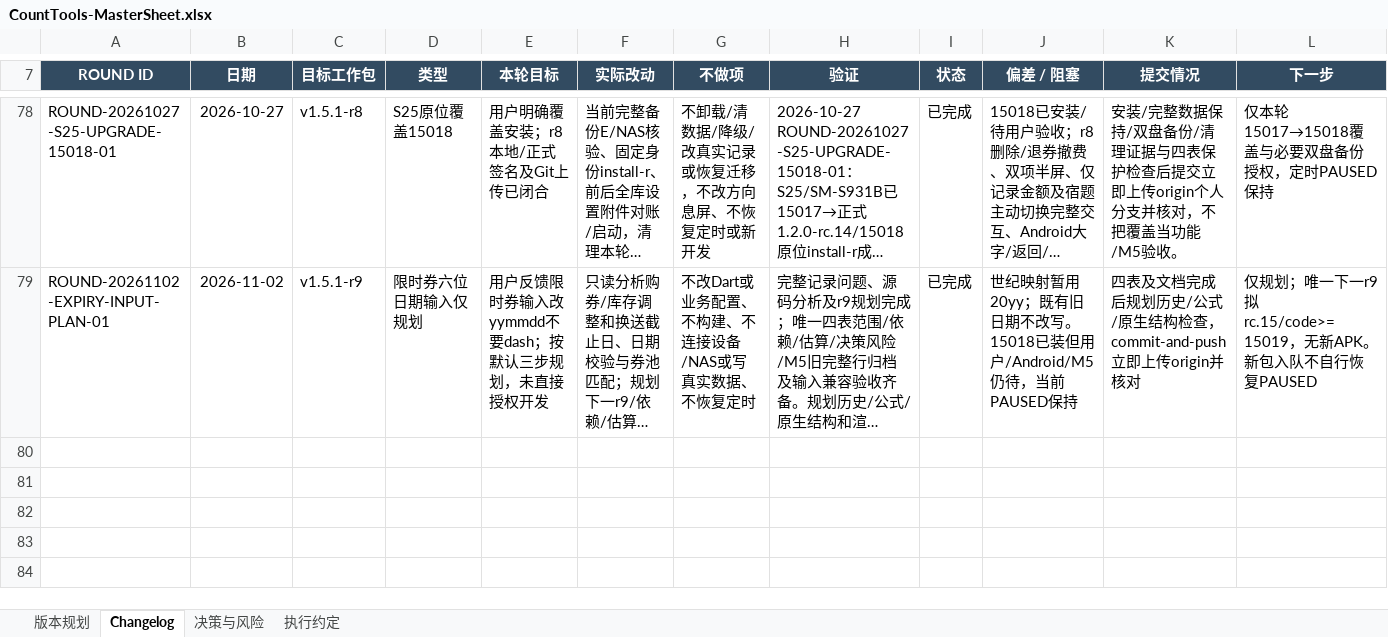
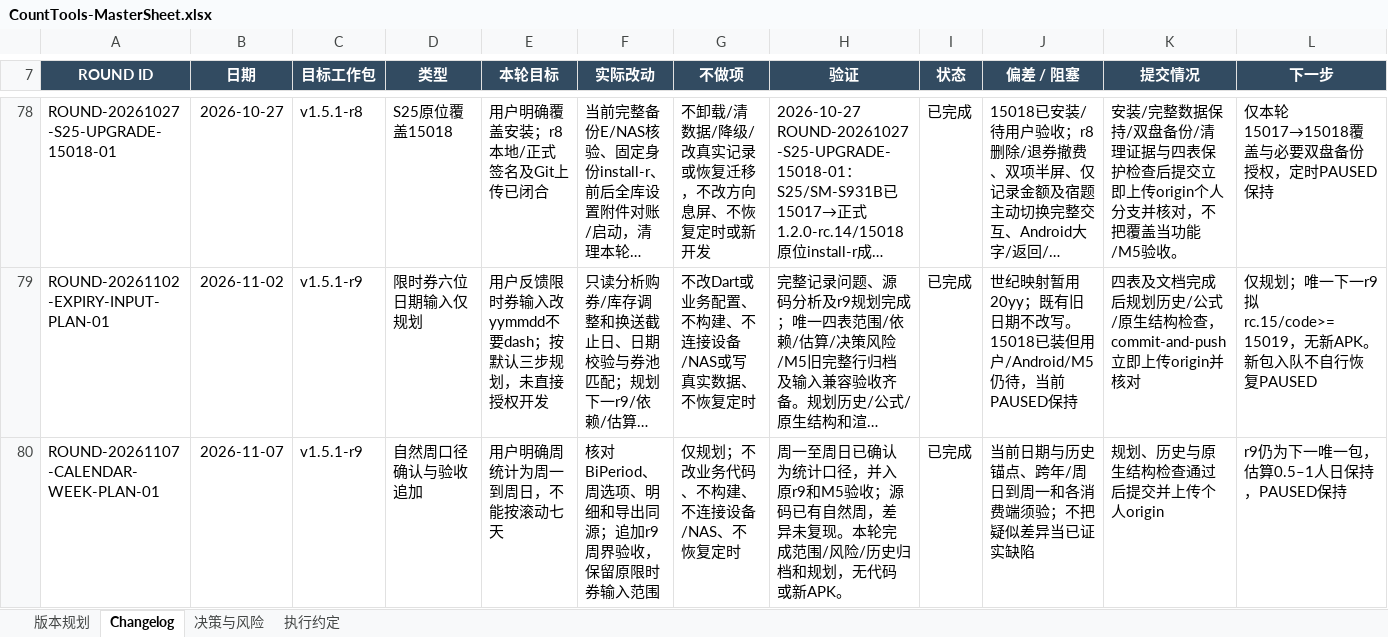
Before and after one commit to Seniorious66/count_tools, an Excel workbook: outputs/workflow-20261011/CountTools-MasterSheet.xlsx, sheet Changelog, drawn as a sheet; only a part is shown, gaps mark what is left out; long unchanged cells end in …; values as stored, in another font and other column widths than the file's, no borders; the diff names each change by its address in the sheet, - before the commit and + after, or states it on an @@ line.

```diff
--- a/outputs/workflow-20261011/CountTools-MasterSheet.xlsx (sheet Changelog)
+++ b/outputs/workflow-20261011/CountTools-MasterSheet.xlsx (sheet Changelog)
+row 80: ROUND-20261107-CALENDAR-WEEK-PLAN-01 | 2026-11-07 | v1.5.1-r9 | 自然周口径确认与验收追加 | 用户明确周统计为周一到周日，不能按滚动七天 | 核对BiPeriod、周选项、明细和导出同源；追加r9周界验收，保留原限时券输入范围 | 仅规划；不改业务代码、不构建、不连接设备/NAS、不恢复定时 | 周一至周日已确认为统计口径，并入原r9和M5验收；源码已有自然周，差异未复现。本轮完成范围/风险/历史归档和规划，无代码或新APK。 | 已完成 | 当前日期与历史锚点、跨年/周日到周一和各消费端须验；不把疑似差异当已证实缺陷 | 规划、历史与原生结构检查通过后提交并上传个人origin | r9仍为下一唯一包，估算0.5–1人日保持，PAUSED保持
```
Also changed, not shown: sheet 执行约定, sheet 决策与风险, sheet 版本规划, 4 other files.
